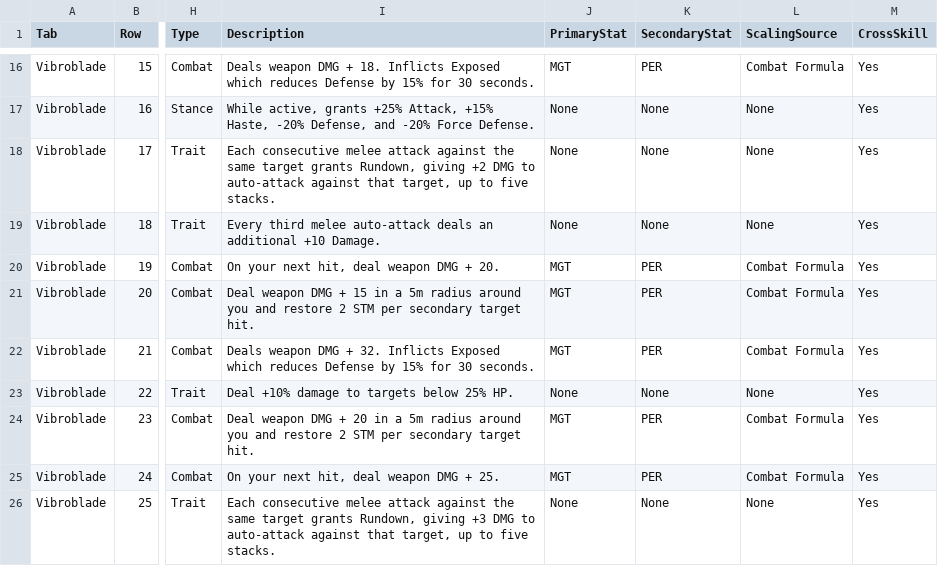
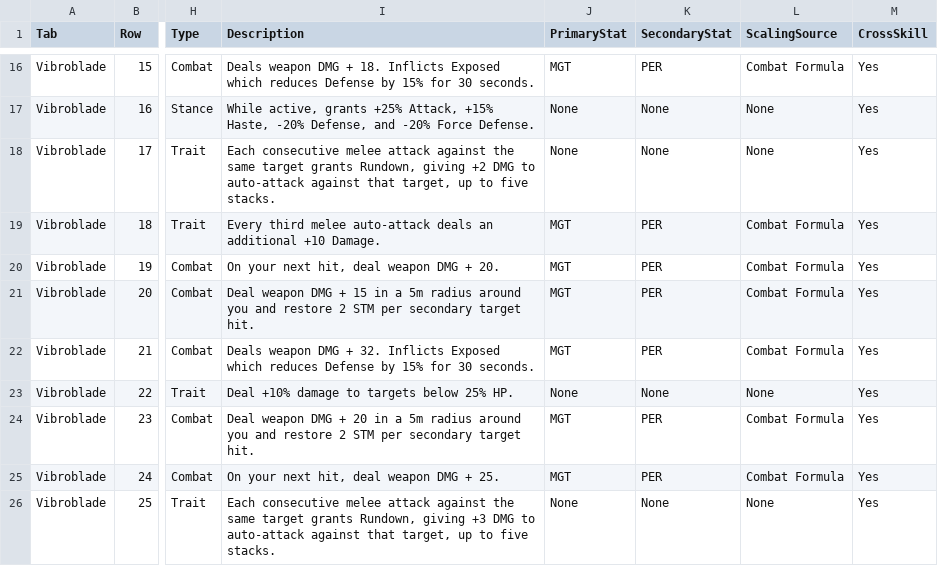
Before and after one commit to zunath/SWLOR_NWN, a CSV file: SWLOR.Game.Server/Readmes/CombatUpgradeBiblePerkManifest.csv, drawn as a sheet; only a part is shown, gaps mark what is left out; the diff names each change by its address in the sheet, - before the commit and + after, or states it on an @@ line.

```diff
--- a/SWLOR.Game.Server/Readmes/CombatUpgradeBiblePerkManifest.csv
+++ b/SWLOR.Game.Server/Readmes/CombatUpgradeBiblePerkManifest.csv
-J19 (PrimaryStat): None
+J19 (PrimaryStat): MGT
-K19 (SecondaryStat): None
+K19 (SecondaryStat): PER
-L19 (ScalingSource): None
+L19 (ScalingSource): Combat Formula
```
Also changed, not shown: SWLOR.Game.Server/Readmes/GameplayIconManifest.csv, 10 other files.
